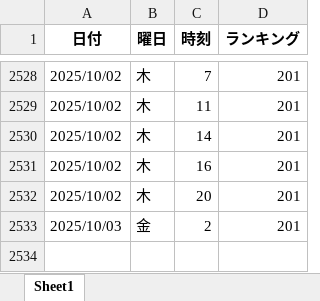
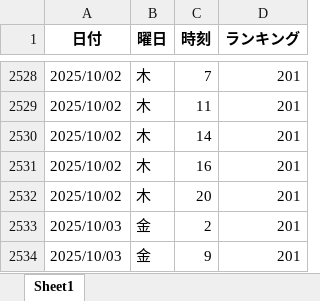
Before and after one commit to o25042124-boop/nibannkeiei-podcast-ranking-viewer, an Excel workbook: excel/apple2.xlsx, sheet Sheet1, drawn as a sheet; only a part is shown, gaps mark what is left out; values as stored, in another font and other column widths than the file's, no borders; the diff names each change by its address in the sheet, - before the commit and + after, or states it on an @@ line.

```diff
--- a/excel/apple2.xlsx (sheet Sheet1)
+++ b/excel/apple2.xlsx (sheet Sheet1)
+row 2534: 2025/10/03 | 金 | 9 | 201
```
Also changed, not shown: excel/amazon.xlsx, excel/apple1.xlsx, 12 other files.
